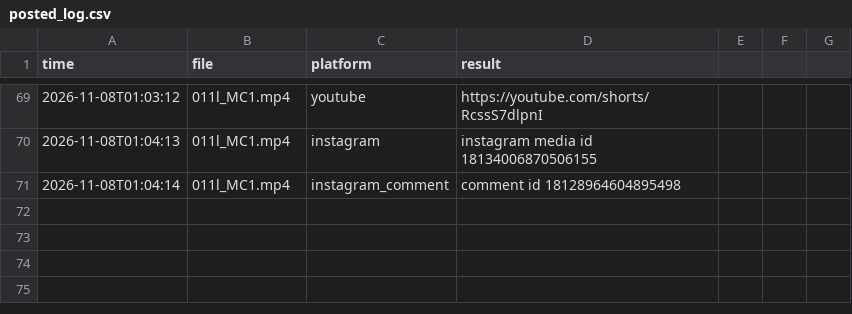
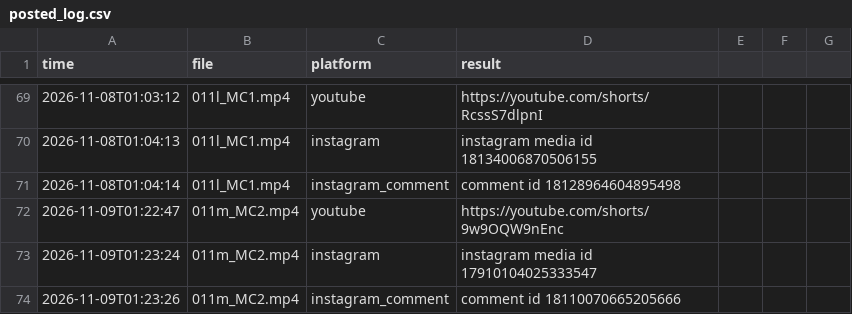
Before and after one commit to TechSckoolByVijay/kai-poster, a CSV file: posted_log.csv, drawn as a sheet; only a part is shown, gaps mark what is left out; the diff names each change by its address in the sheet, - before the commit and + after, or states it on an @@ line.

Commit message:
Posted 2026-11-09_0123 [skip ci]

```diff
--- a/posted_log.csv
+++ b/posted_log.csv
+row 72: 2026-11-09T01:22:47 | 011m_MC2.mp4 | youtube | https://youtube.com/shorts/9w9OQW9nEnc
+row 73: 2026-11-09T01:23:24 | 011m_MC2.mp4 | instagram | instagram media id 17910104025333547
+row 74: 2026-11-09T01:23:26 | 011m_MC2.mp4 | instagram_comment | comment id 18110070665205666
```
Also changed, not shown: 1 other file.
